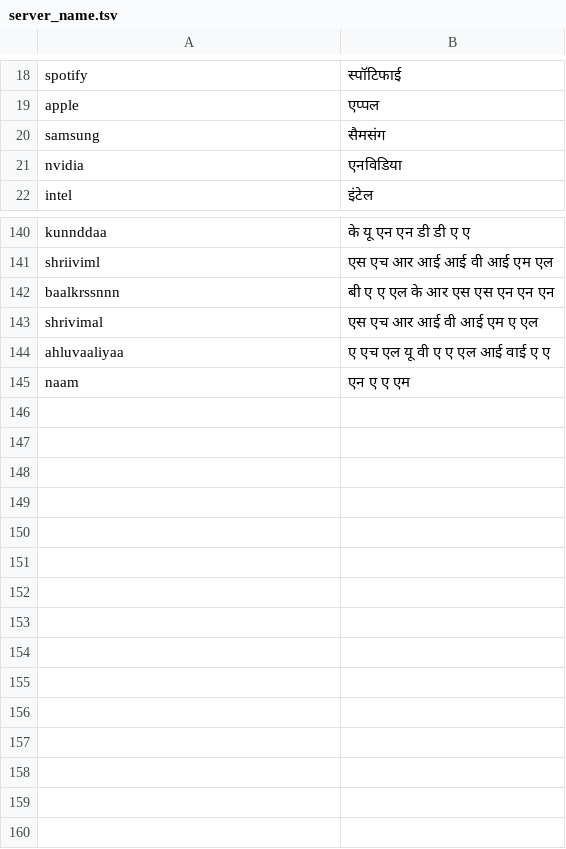
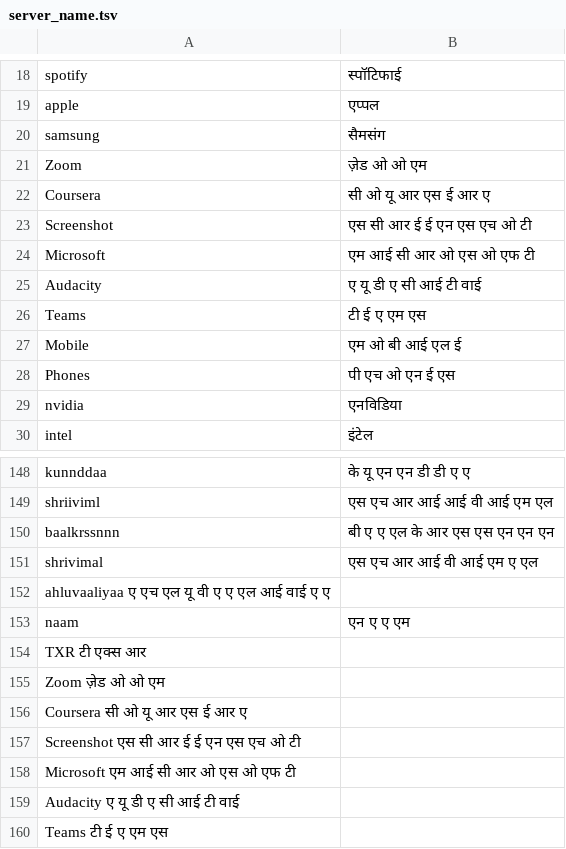
Before and after one commit to mayuris-00/NeMo-text-processing, a TSV file: nemo_text_processing/inverse_text_normalization/hi/data/electronic/server_name.tsv, drawn as a sheet; only a part is shown, gaps mark what is left out.

```diff
--- a/nemo_text_processing/inverse_text_normalization/hi/data/electronic/server_name.tsv
+++ b/nemo_text_processing/inverse_text_normalization/hi/data/electronic/server_name.tsv
@@ -20,2 +20,10 @@ apple	एप्पल
 samsung	सैमसंग
+Zoom	ज़ेड ओ ओ एम
+Coursera	सी ओ यू आर एस ई आर ए
+Screenshot	एस सी आर ई ई एन एस एच ओ टी
+Microsoft	एम आई सी आर ओ एस ओ एफ टी
+Audacity	ए यू डी ए सी आई टी वाई
+Teams	टी ई ए एम एस
+Mobile	एम ओ बी आई एल ई
+Phones	पी एच ओ एन ई एस
 nvidia	एनविडिया
@@ -143,3 +151,10 @@ baalkrssnnn	बी ए ए एल के आर एस एस एन एन ए
 shrivimal	एस एच आर आई वी आई एम ए एल
-ahluvaaliyaa	ए एच एल यू वी ए ए एल आई वाई ए ए
+ahluvaaliyaa    ए एच एल यू वी ए ए एल आई वाई ए ए
 naam	एन ए ए एम
+TXR टी एक्स आर
+Zoom    ज़ेड ओ ओ एम
+Coursera    सी ओ यू आर एस ई आर ए
+Screenshot  एस सी आर ई ई एन एस एच ओ टी
+Microsoft   एम आई सी आर ओ एस ओ एफ टी
+Audacity    ए यू डी ए सी आई टी वाई
+Teams   टी ई ए एम एस
```
Also changed, not shown: nemo_text_processing/inverse_text_normalization/hi/data/electronic/chemical_formulas.tsv, nemo_text_processing/inverse_text_normalization/hi/data/electronic/common_words.tsv, 5 other files.
